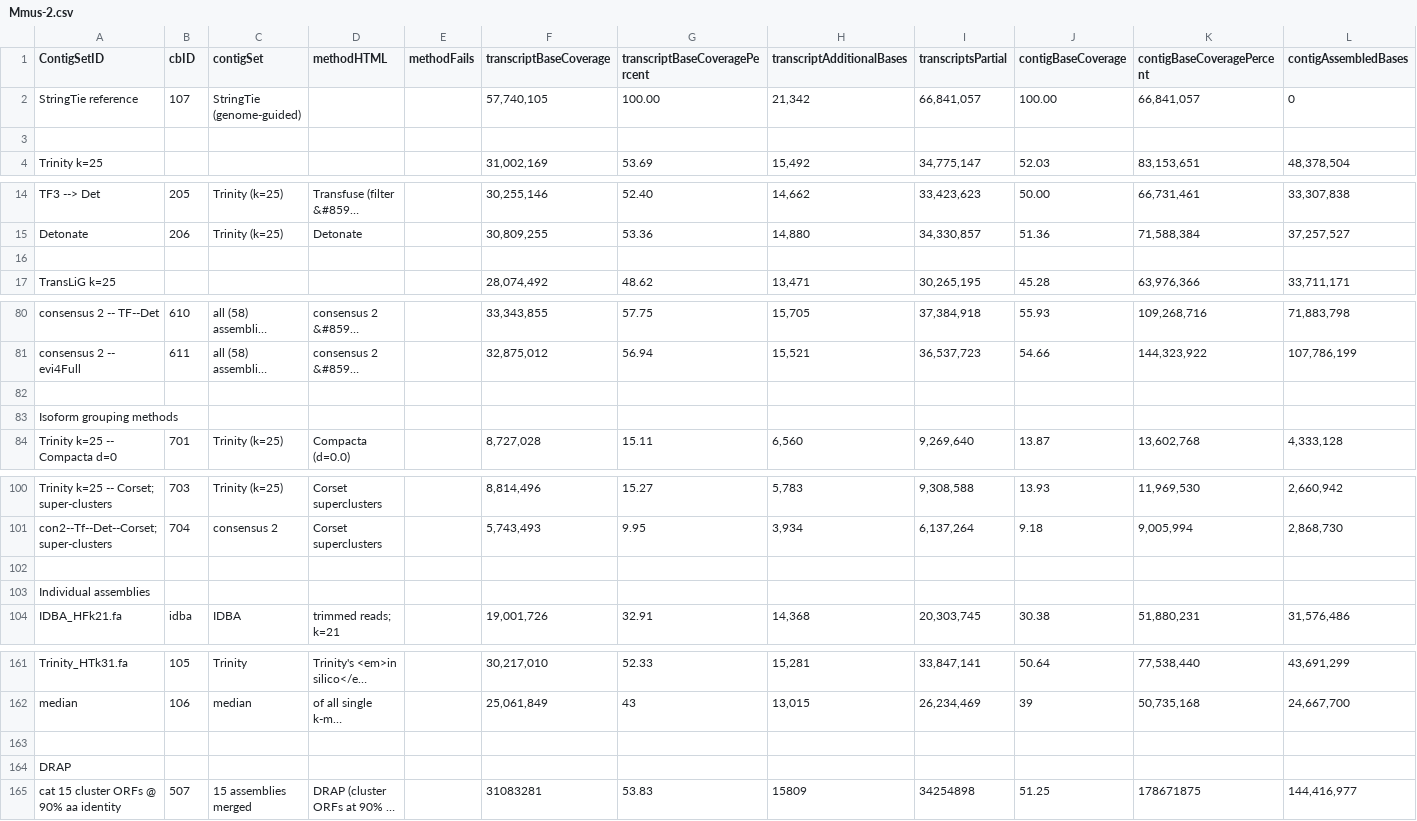
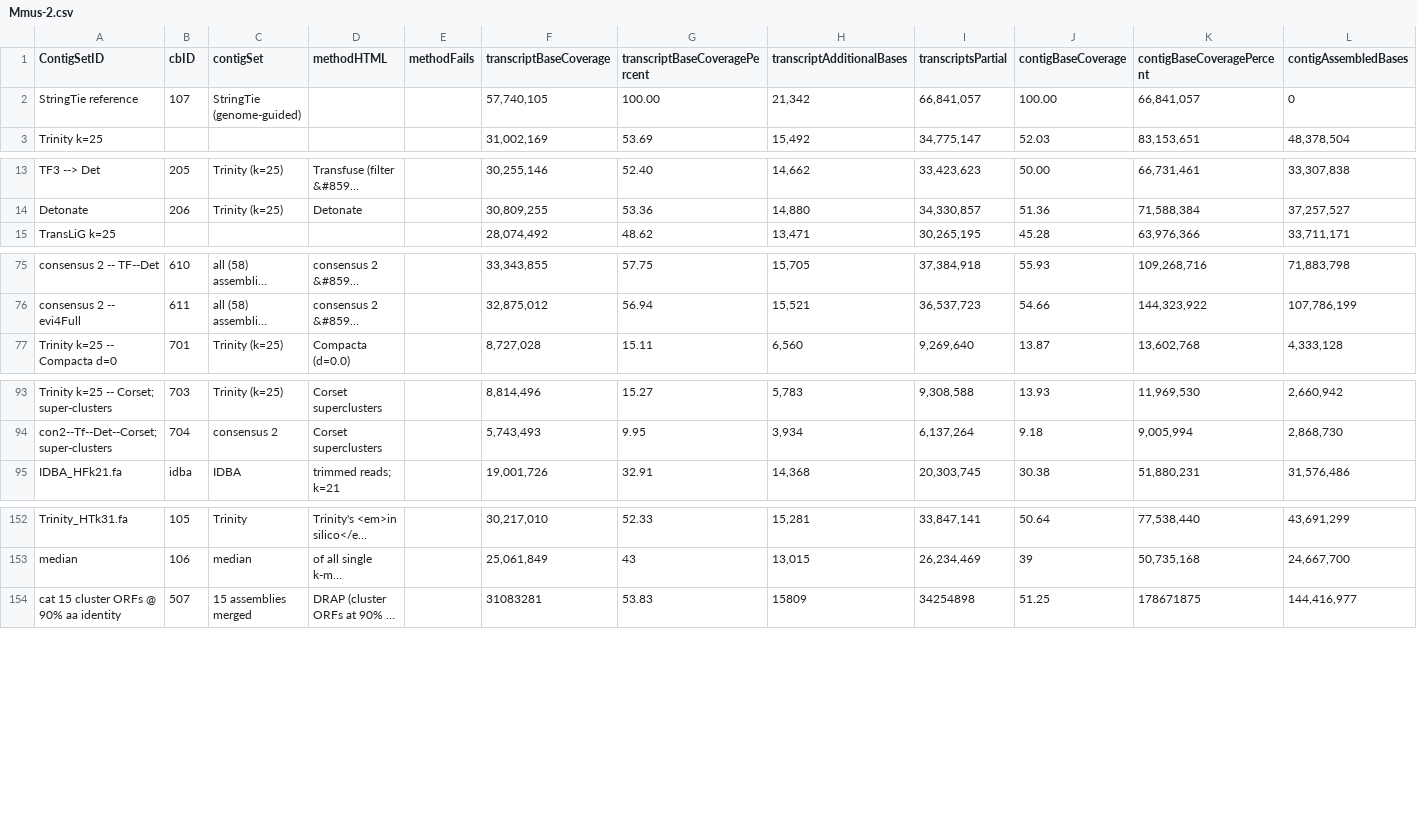
Before and after one commit to mjddoering/Mariner, a CSV file: Mmus-2.csv, drawn as a sheet; only a part is shown, gaps mark what is left out; long unchanged cells end in …; rows hold the shown columns only; the diff covers the shown part only; the diff names each change by its address in the sheet, - before the commit and + after, or states it on an @@ line.

Commit message:
Update Mmus-2.csv

```diff
--- a/Mmus-2.csv
+++ b/Mmus-2.csv
-row 3: (empty)
-row 16: (empty)
-row 82: (empty)
-row 83: Isoform grouping methods
-row 102: (empty)
-row 103: Individual assemblies
-row 163: (empty)
-row 164: DRAP
```
Also changed, not shown: 3 removed rows elsewhere in this file.
